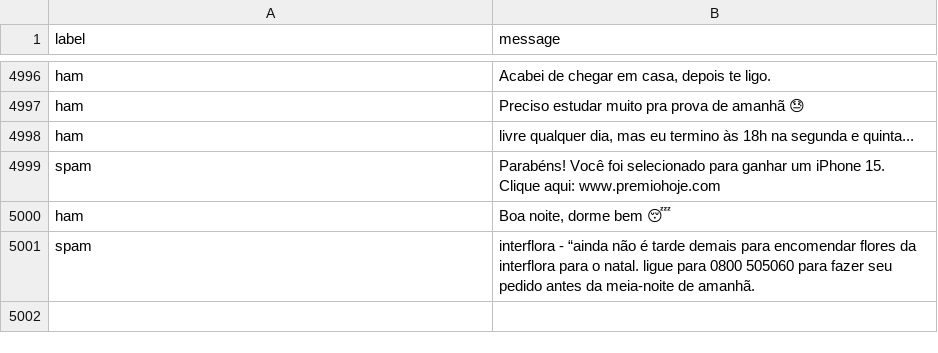
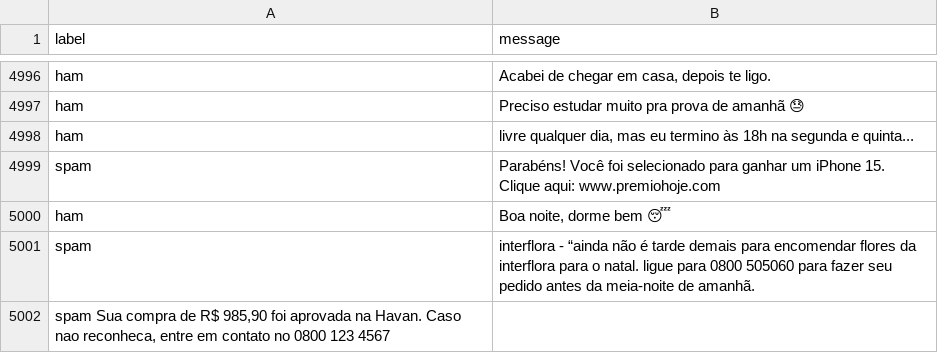
Before and after one commit to Desnecesauron/tcc-docker-analysis, a TSV file: data/spam_ptbr.tsv, drawn as a sheet; only a part is shown, gaps mark what is left out; the diff names each change by its address in the sheet, - before the commit and + after, or states it on an @@ line.

Commit message:
feat: Melhora o dataset e retreina o modelo
Este commit introduz uma melhoria significativa no dataset e no modelo treinado.

- **Aumento do Dataset:** O dataset original (`spam_ptbr.tsv`) foi limpo e aumentado, resultando no `spam_ptbr_v3.tsv`. Este novo dataset tem um melhor balanceamento entre as classes 'ham' e 'spam', o que ajudará a treinar um modelo mais robusto.
- **Retreinamento do Modelo:** O modelo de classificação foi retreinado usando o novo dataset `spam_ptbr_v3.tsv`. Os novos artefatos do modelo (`model.pkl` e `vectorizer.pkl`) foram salvos no diretório `models/`.
- **Novos Scripts:** Adicionados `clean_dataset.py` e `augment_dataset.py` para automatizar o processo de limpeza e aumento do dataset. Também foi adicionado `analise_dataset.py` para analisar o dataset.
- **Ambiente:** Adicionado um ambiente virtual (`.venv`) e atualizado o `requirements.txt`.
- **Gitignore:** Atualizado o `.gitignore` para excluir `.venv` e `__pycache__`.

```diff
--- a/data/spam_ptbr.tsv
+++ b/data/spam_ptbr.tsv
+row 5002: spam Sua compra de R$ 985,90 foi aprovada na Havan. Caso nao reconheca, entre em contato no 0800 123 4567
```
Also changed, not shown: 10 other files.
